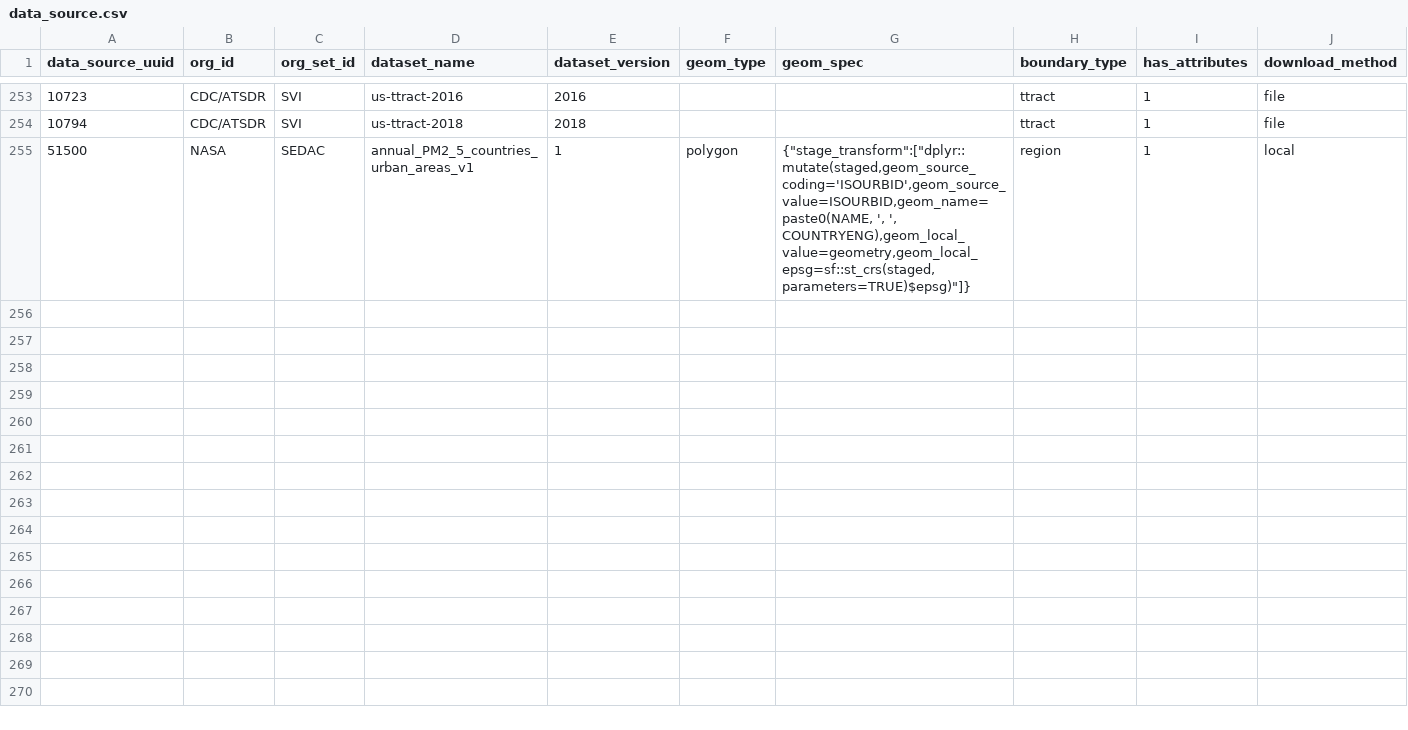
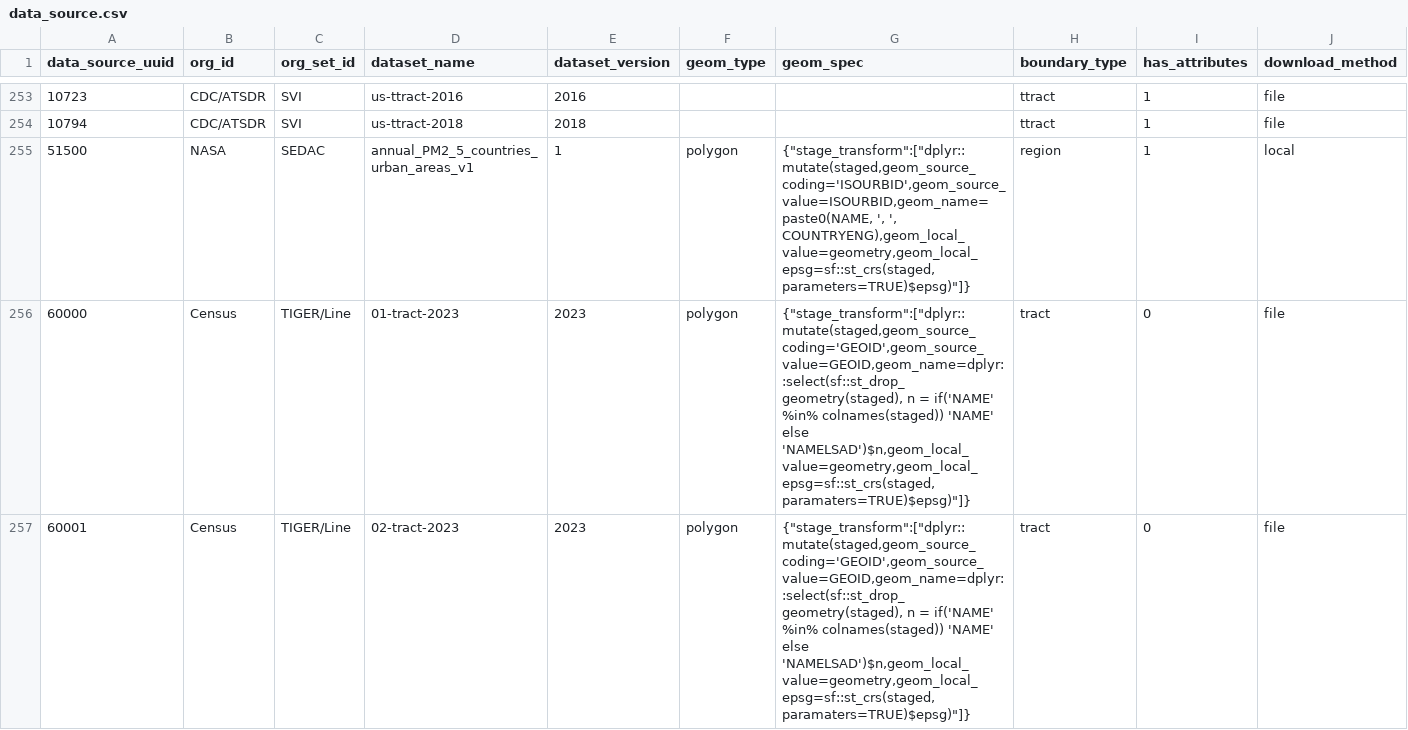
Before and after one commit to OHDSI/GIS, a CSV file: inst/csv/data_source.csv, drawn as a sheet; only a part is shown, gaps mark what is left out; rows hold the shown columns only; the diff covers the shown part only; the diff names each change by its address in the sheet, - before the commit and + after, or states it on an @@ line.

```diff
--- a/inst/csv/data_source.csv
+++ b/inst/csv/data_source.csv
+row 256: 60000 | Census | TIGER/Line | 01-tract-2023 | 2023 | polygon | {"stage_transform":["dplyr::mutate(staged,geom_source_coding='GEOID',geom_source_value=GEOID,geom_name=dplyr::select(sf::st_drop_geometry(staged), n = if('NAME' %in% colnames(staged)) 'NAME' else 'NAMELSAD')$n,geom_local_value=geometry,geom_local_epsg=sf::st_crs(staged, paramaters=TRUE)$epsg)"]} | tract | 0 | file
+row 257: 60001 | Census | TIGER/Line | 02-tract-2023 | 2023 | polygon | {"stage_transform":["dplyr::mutate(staged,geom_source_coding='GEOID',geom_source_value=GEOID,geom_name=dplyr::select(sf::st_drop_geometry(staged), n = if('NAME' %in% colnames(staged)) 'NAME' else 'NAMELSAD')$n,geom_local_value=geometry,geom_local_epsg=sf::st_crs(staged, paramaters=TRUE)$epsg)"]} | tract | 0 | file
```
Also changed, not shown: 1 added row elsewhere in this file, 10 other files.
